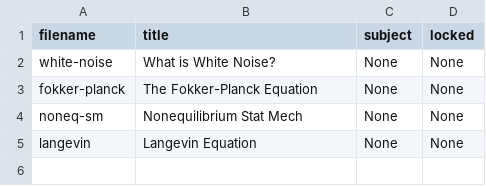
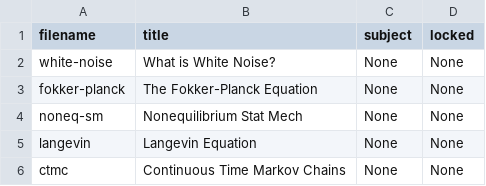
Before and after one commit to cwseitz/cwseitz.github.io-docs, a CSV file: docs/sm/docs.csv, drawn as a sheet; the diff names each change by its address in the sheet, - before the commit and + after, or states it on an @@ line.

```diff
--- a/docs/sm/docs.csv
+++ b/docs/sm/docs.csv
+row 6: ctmc | Continuous Time Markov Chains | None | None
```
Also changed, not shown: 13 other files.
